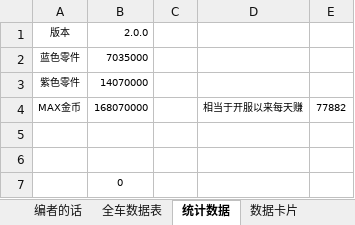
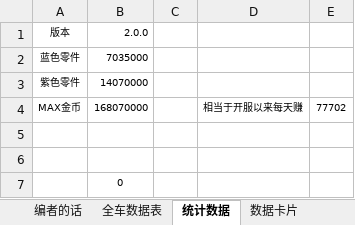
Before and after one commit to a9helper/a9-data, an Excel workbook: 国服小助手.xlsx, sheet 统计数据, drawn as a sheet; values as stored, in another font and other column widths than the file's, no borders; the diff names each change by its address in the sheet, - before the commit and + after, or states it on an @@ line.

```diff
--- a/国服小助手.xlsx (sheet 统计数据)
+++ b/国服小助手.xlsx (sheet 统计数据)
-E4: 77882
+E4: 77702
```
Also changed, not shown: sheet 全车数据表, sheet 数据卡片.
